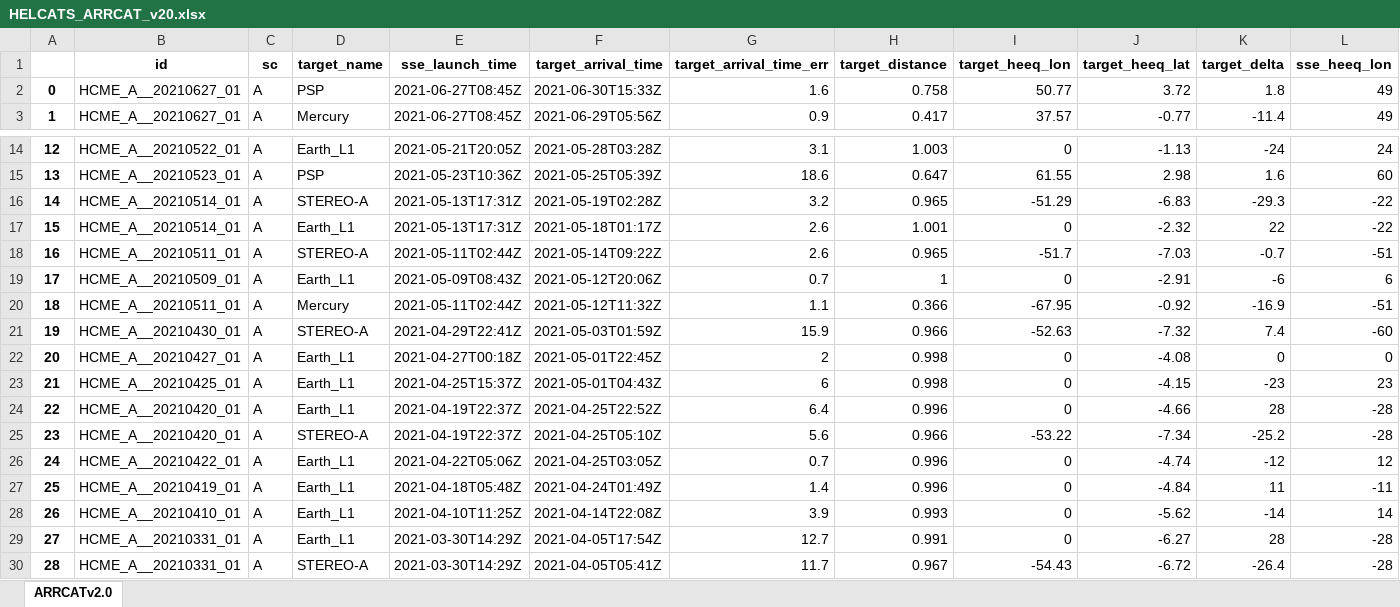
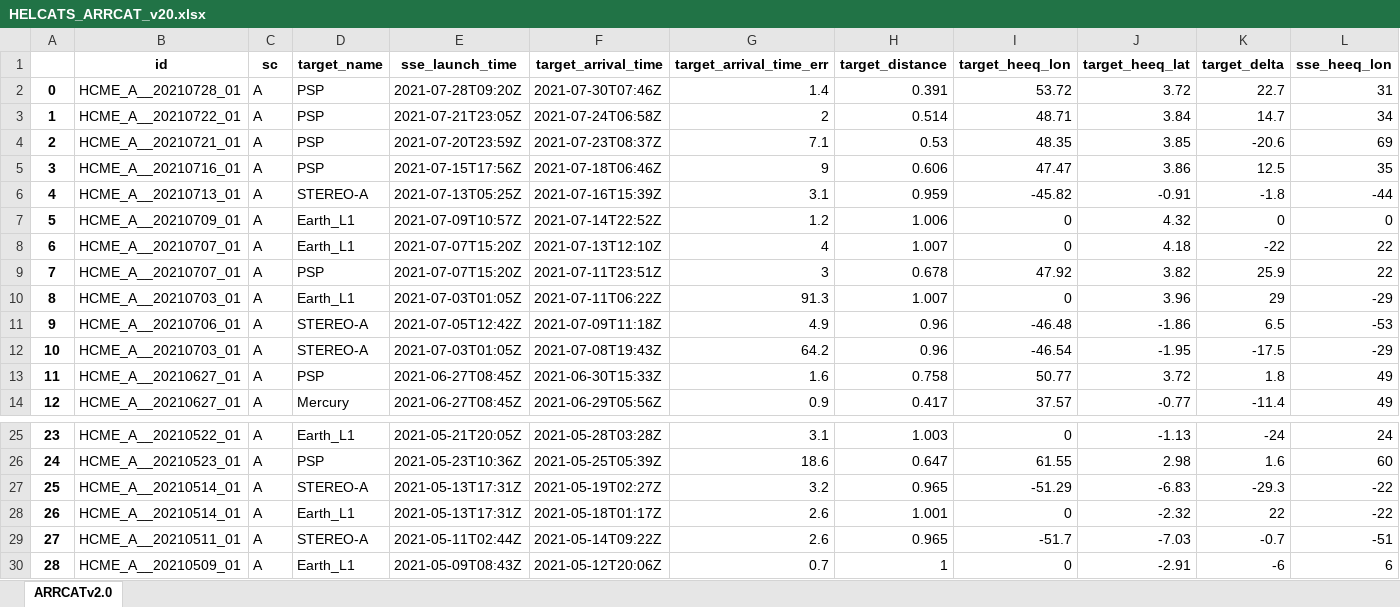
Before and after one commit to cmoestl/heliocats, an Excel workbook: arrcat/HELCATS_ARRCAT_v20.xlsx, sheet ARRCATv2.0, drawn as a sheet; only a part is shown, gaps mark what is left out; the shorter side is filled out with more unchanged rows; values as stored, in another font and other column widths than the file's, no borders; addresses are those after the commit; rows hold the shown columns only; the diff names each change by its address in the sheet, - before the commit and + after, or states it on an @@ line.

```diff
--- a/arrcat/HELCATS_ARRCAT_v20.xlsx (sheet ARRCATv2.0)
+++ b/arrcat/HELCATS_ARRCAT_v20.xlsx (sheet ARRCATv2.0)
+row 2: 0 | HCME_A__20210728_01 | A | PSP | 2021-07-28T09:20Z | 2021-07-30T07:46Z | 1.4 | 0.391 | 53.72 | 3.72 | 22.7 | 31
+row 3: 1 | HCME_A__20210722_01 | A | PSP | 2021-07-21T23:05Z | 2021-07-24T06:58Z | 2 | 0.514 | 48.71 | 3.84 | 14.7 | 34
+row 4: 2 | HCME_A__20210721_01 | A | PSP | 2021-07-20T23:59Z | 2021-07-23T08:37Z | 7.1 | 0.53 | 48.35 | 3.85 | -20.6 | 69
+row 5: 3 | HCME_A__20210716_01 | A | PSP | 2021-07-15T17:56Z | 2021-07-18T06:46Z | 9 | 0.606 | 47.47 | 3.86 | 12.5 | 35
+row 6: 4 | HCME_A__20210713_01 | A | STEREO-A | 2021-07-13T05:25Z | 2021-07-16T15:39Z | 3.1 | 0.959 | -45.82 | -0.91 | -1.8 | -44
+row 7: 5 | HCME_A__20210709_01 | A | Earth_L1 | 2021-07-09T10:57Z | 2021-07-14T22:52Z | 1.2 | 1.006 | 0 | 4.32 | 0 | 0
+row 8: 6 | HCME_A__20210707_01 | A | Earth_L1 | 2021-07-07T15:20Z | 2021-07-13T12:10Z | 4 | 1.007 | 0 | 4.18 | -22 | 22
+row 9: 7 | HCME_A__20210707_01 | A | PSP | 2021-07-07T15:20Z | 2021-07-11T23:51Z | 3 | 0.678 | 47.92 | 3.82 | 25.9 | 22
+row 10: 8 | HCME_A__20210703_01 | A | Earth_L1 | 2021-07-03T01:05Z | 2021-07-11T06:22Z | 91.3 | 1.007 | 0 | 3.96 | 29 | -29
+row 11: 9 | HCME_A__20210706_01 | A | STEREO-A | 2021-07-05T12:42Z | 2021-07-09T11:18Z | 4.9 | 0.96 | -46.48 | -1.86 | 6.5 | -53
+row 12: 10 | HCME_A__20210703_01 | A | STEREO-A | 2021-07-03T01:05Z | 2021-07-08T19:43Z | 64.2 | 0.96 | -46.54 | -1.95 | -17.5 | -29
@@ column A renumbered from row 13 down @@
-F27 (target_arrival_time): 2021-05-19T02:28Z
+F27 (target_arrival_time): 2021-05-19T02:27Z
```
Also changed, not shown: arrcat/HELCATS_ARRCAT_v10_old.xlsx, icmecat/HELCATS_ICMECAT_v20.xlsx, 47 other files.
